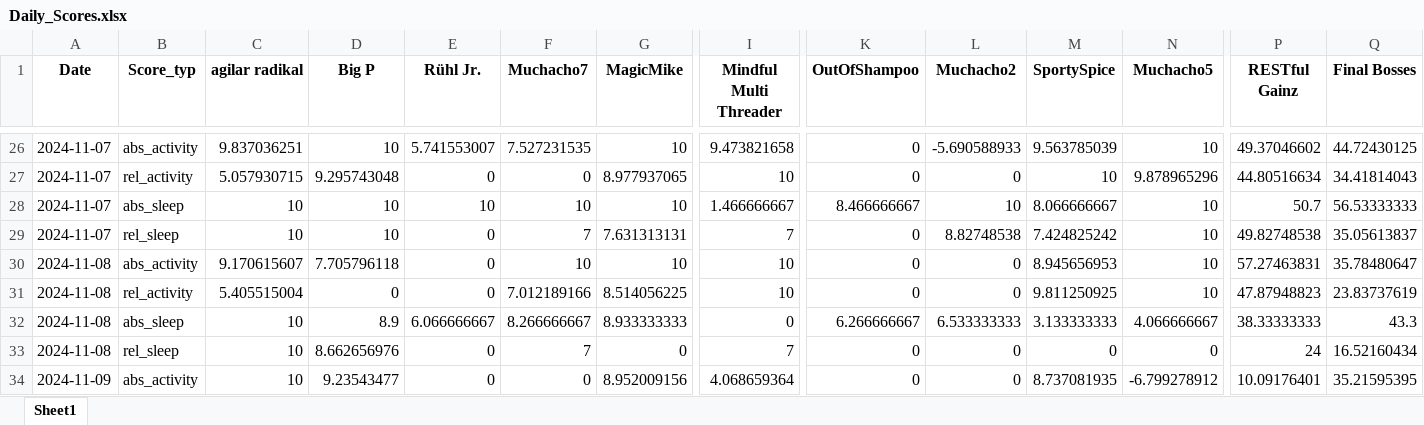
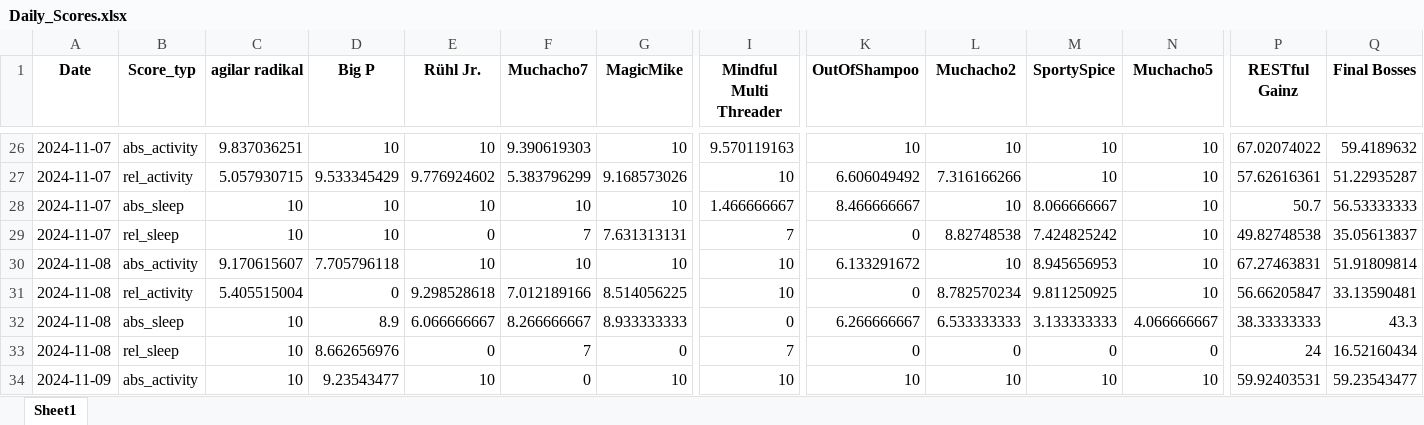
Before and after one commit to Cornibouchon/HealthyLifeFrontend01, an Excel workbook: data/Daily_Scores.xlsx, sheet Sheet1, drawn as a sheet; only a part is shown, gaps mark what is left out; values as stored, in another font and other column widths than the file's, no borders; removed rows and columns are numbered as before the commit, all else as after; rows hold the shown columns only; the diff covers the shown part only; the diff names each change by its address in the sheet, - before the commit and + after, or states it on an @@ line.

```diff
--- a/data/Daily_Scores.xlsx (sheet Sheet1)
+++ b/data/Daily_Scores.xlsx (sheet Sheet1)
-E26 (Rühl Jr.): 5.741553007
+E26 (Rühl Jr.): 10
-F26 (Muchacho7): 7.527231535
+F26 (Muchacho7): 9.390619303
-I26 (Mindful Multi Threader): 9.473821658
+I26 (Mindful Multi Threader): 9.570119163
-K26 (OutOfShampoo): 0
+K26 (OutOfShampoo): 10
-L26 (Muchacho2): -5.690588933
+L26 (Muchacho2): 10
-M26 (SportySpice): 9.563785039
+M26 (SportySpice): 10
-P26 (RESTful Gainz): 49.37046602
+P26 (RESTful Gainz): 67.02074022
-Q26 (Final Bosses): 44.72430125
+Q26 (Final Bosses): 59.4189632
-D27 (Big P): 9.295743048
+D27 (Big P): 9.533345429
-E27 (Rühl Jr.): 0
+E27 (Rühl Jr.): 9.776924602
-F27 (Muchacho7): 0
+F27 (Muchacho7): 5.383796299
-G27 (MagicMike): 8.977937065
+G27 (MagicMike): 9.168573026
-K27 (OutOfShampoo): 0
+K27 (OutOfShampoo): 6.606049492
-L27 (Muchacho2): 0
+L27 (Muchacho2): 7.316166266
-N27 (Muchacho5): 9.878965296
+N27 (Muchacho5): 10
-P27 (RESTful Gainz): 44.80516634
+P27 (RESTful Gainz): 57.62616361
-Q27 (Final Bosses): 34.41814043
+Q27 (Final Bosses): 51.22935287
-E30 (Rühl Jr.): 0
+E30 (Rühl Jr.): 10
-K30 (OutOfShampoo): 0
+K30 (OutOfShampoo): 6.133291672
-L30 (Muchacho2): 0
+L30 (Muchacho2): 10
-P30 (RESTful Gainz): 57.27463831
+P30 (RESTful Gainz): 67.27463831
-Q30 (Final Bosses): 35.78480647
+Q30 (Final Bosses): 51.91809814
-E31 (Rühl Jr.): 0
+E31 (Rühl Jr.): 9.298528618
-L31 (Muchacho2): 0
+L31 (Muchacho2): 8.782570234
-P31 (RESTful Gainz): 47.87948823
+P31 (RESTful Gainz): 56.66205847
-Q31 (Final Bosses): 23.83737619
+Q31 (Final Bosses): 33.13590481
-row 34: 2024-11-09 | abs_activity | 10 | 9.23543477 | 0 | 0 | 8.952009156 | 4.068659364 | 0 | 0 | 8.737081935 | -6.799278912 | 10.09176401 | 35.21595395
+row 34: 2024-11-09 | abs_activity | 10 | 9.23543477 | 10 | 0 | 10 | 10 | 10 | 10 | 10 | 10 | 59.92403531 | 59.23543477
```
Also changed, not shown: 2 added rows, 2 removed rows and 46 edited cells elsewhere in this sheet, data/Daily_Scores_all.xlsx.
